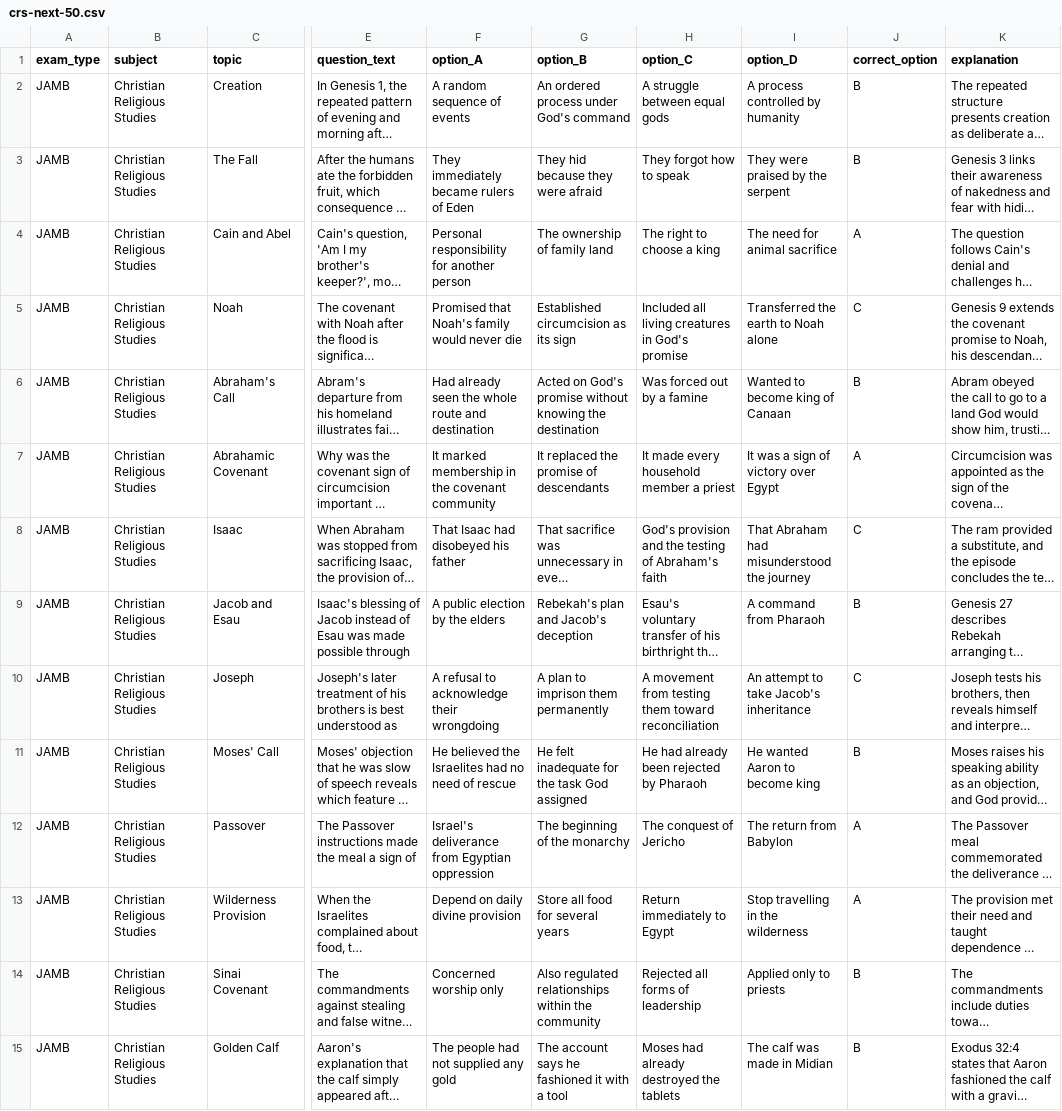
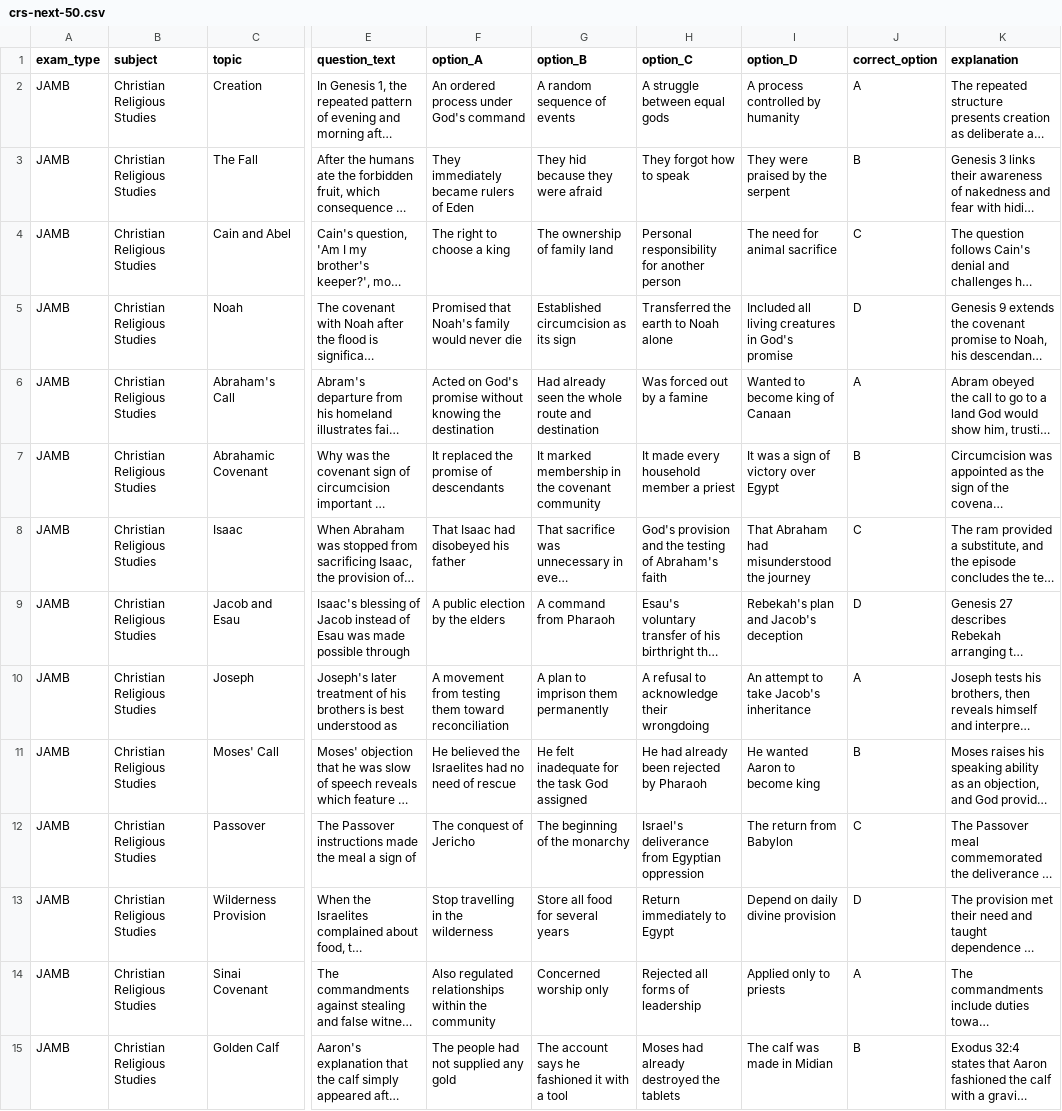
Before and after one commit to timmyjoe385-netizen/EDUKEN-CONSULT-, a CSV file: content/cbt/staging/2026-11-22/crs-next-50.csv, drawn as a sheet; only a part is shown, gaps mark what is left out; long unchanged cells end in …; the diff covers the shown part only; the diff names each change by its address in the sheet, - before the commit and + after, or states it on an @@ line.

```diff
--- a/content/cbt/staging/2026-11-22/crs-next-50.csv
+++ b/content/cbt/staging/2026-11-22/crs-next-50.csv
-F2 (option_A): A random sequence of events
+F2 (option_A): An ordered process under God's command
-G2 (option_B): An ordered process under God's command
+G2 (option_B): A random sequence of events
-J2 (correct_option): B
+J2 (correct_option): A
-F4 (option_A): Personal responsibility for another person
+F4 (option_A): The right to choose a king
-H4 (option_C): The right to choose a king
+H4 (option_C): Personal responsibility for another person
-J4 (correct_option): A
+J4 (correct_option): C
-H5 (option_C): Included all living creatures in God's promise
+H5 (option_C): Transferred the earth to Noah alone
-I5 (option_D): Transferred the earth to Noah alone
+I5 (option_D): Included all living creatures in God's promise
-J5 (correct_option): C
+J5 (correct_option): D
-F6 (option_A): Had already seen the whole route and destination
+F6 (option_A): Acted on God's promise without knowing the destination
-G6 (option_B): Acted on God's promise without knowing the destination
+G6 (option_B): Had already seen the whole route and destination
-J6 (correct_option): B
+J6 (correct_option): A
-F7 (option_A): It marked membership in the covenant community
+F7 (option_A): It replaced the promise of descendants
-G7 (option_B): It replaced the promise of descendants
+G7 (option_B): It marked membership in the covenant community
-J7 (correct_option): A
+J7 (correct_option): B
-G9 (option_B): Rebekah's plan and Jacob's deception
+G9 (option_B): A command from Pharaoh
-I9 (option_D): A command from Pharaoh
+I9 (option_D): Rebekah's plan and Jacob's deception
-J9 (correct_option): B
+J9 (correct_option): D
-F10 (option_A): A refusal to acknowledge their wrongdoing
+F10 (option_A): A movement from testing them toward reconciliation
-H10 (option_C): A movement from testing them toward reconciliation
+H10 (option_C): A refusal to acknowledge their wrongdoing
-J10 (correct_option): C
+J10 (correct_option): A
-F12 (option_A): Israel's deliverance from Egyptian oppression
+F12 (option_A): The conquest of Jericho
-H12 (option_C): The conquest of Jericho
+H12 (option_C): Israel's deliverance from Egyptian oppression
-J12 (correct_option): A
+J12 (correct_option): C
-F13 (option_A): Depend on daily divine provision
+F13 (option_A): Stop travelling in the wilderness
-I13 (option_D): Stop travelling in the wilderness
+I13 (option_D): Depend on daily divine provision
-J13 (correct_option): A
+J13 (correct_option): D
-F14 (option_A): Concerned worship only
+F14 (option_A): Also regulated relationships within the community
-G14 (option_B): Also regulated relationships within the community
+G14 (option_B): Concerned worship only
-J14 (correct_option): B
+J14 (correct_option): A
```
Also changed, not shown: 72 edited cells elsewhere in this file.
